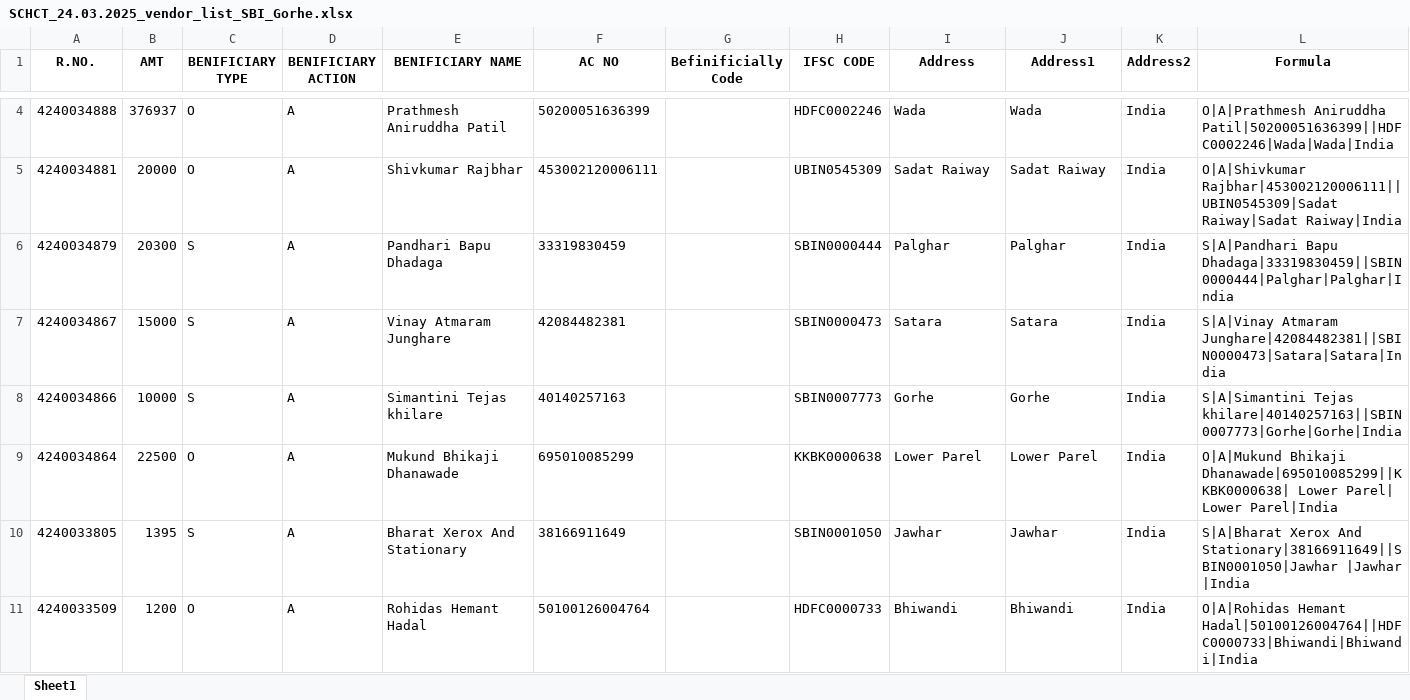
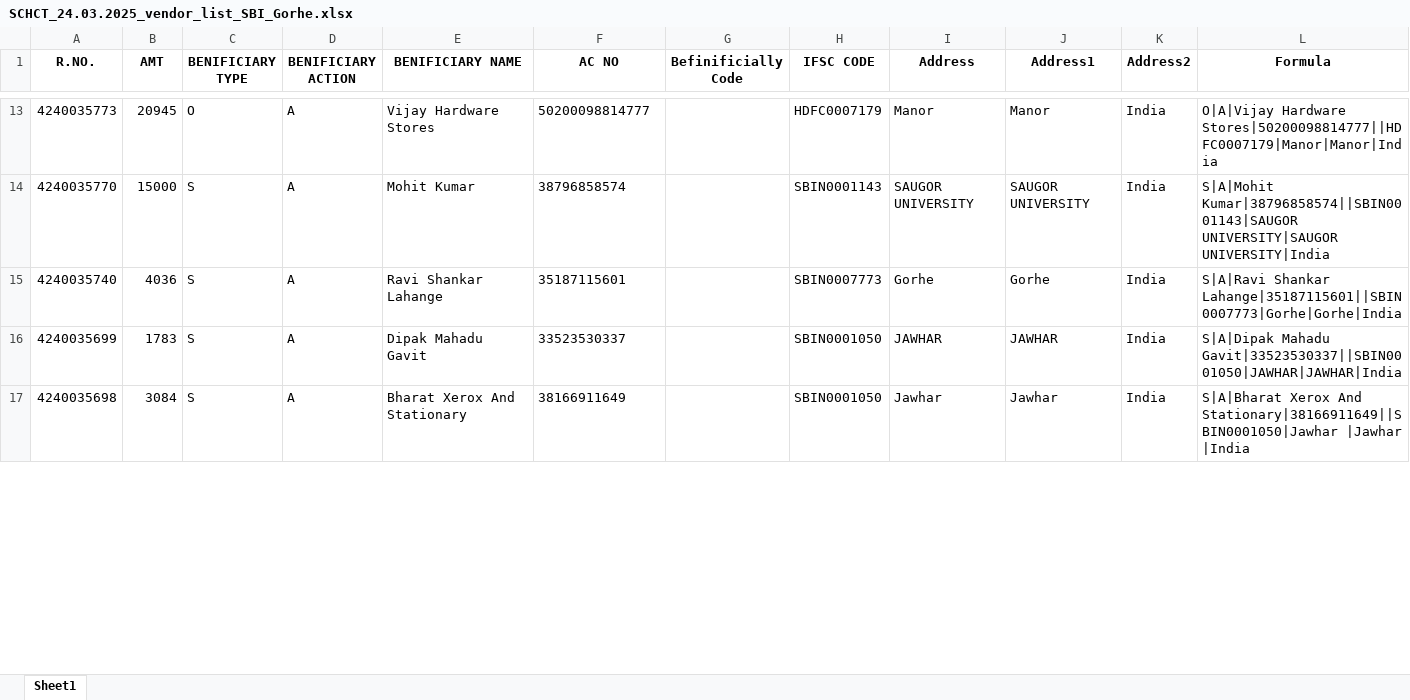
Before and after one commit to vnygrd108/sbi_vendor_list, an Excel workbook: processed/SCHCT_24.03.2025_vendor_list_SBI_Gorhe.xlsx, sheet Sheet1, drawn as a sheet; only a part is shown, gaps mark what is left out; values as stored, in another font and other column widths than the file's, no borders; removed rows and columns are numbered as before the commit, all else as after; the diff covers the shown part only; the diff names each change by its address in the sheet, - before the commit and + after, or states it on an @@ line.

Commit message:
update code with drop Na values

```diff
--- a/processed/SCHCT_24.03.2025_vendor_list_SBI_Gorhe.xlsx (sheet Sheet1)
+++ b/processed/SCHCT_24.03.2025_vendor_list_SBI_Gorhe.xlsx (sheet Sheet1)
-row 4: 4240034888 | 376937 | O | A | Prathmesh Aniruddha Patil | 50200051636399 |  | HDFC0002246 | Wada | Wada | India | O|A|Prathmesh Aniruddha Patil|50200051636399||HDFC0002246|Wada|Wada|India
-row 5: 4240034881 | 20000 | O | A | Shivkumar Rajbhar | 453002120006111 |  | UBIN0545309 | Sadat Raiway | Sadat Raiway | India | O|A|Shivkumar Rajbhar|453002120006111||UBIN0545309|Sadat Raiway|Sadat Raiway|India
-row 6: 4240034879 | 20300 | S | A | Pandhari Bapu Dhadaga | 33319830459 |  | SBIN0000444 | Palghar | Palghar | India | S|A|Pandhari Bapu Dhadaga|33319830459||SBIN0000444|Palghar|Palghar|India
-row 7: 4240034867 | 15000 | S | A | Vinay Atmaram Junghare | 42084482381 |  | SBIN0000473 | Satara | Satara | India | S|A|Vinay Atmaram Junghare|42084482381||SBIN0000473|Satara|Satara|India
+row 13: 4240035773 | 20945 | O | A | Vijay Hardware Stores | 50200098814777 |  | HDFC0007179 | Manor | Manor | India | O|A|Vijay Hardware Stores|50200098814777||HDFC0007179|Manor|Manor|India
+row 14: 4240035770 | 15000 | S | A | Mohit Kumar | 38796858574 |  | SBIN0001143 | SAUGOR UNIVERSITY | SAUGOR UNIVERSITY | India | S|A|Mohit Kumar|38796858574||SBIN0001143|SAUGOR UNIVERSITY|SAUGOR UNIVERSITY|India
-A15 (R.NO.): 4240034866
+A15 (R.NO.): 4240035740
-B15 (AMT): 10000
+B15 (AMT): 4036
-E15 (BENIFICIARY NAME): Simantini Tejas khilare
+E15 (BENIFICIARY NAME): Ravi Shankar Lahange
-F15 (AC NO): 40140257163
+F15 (AC NO): 35187115601
-L15 (Formula): S|A|Simantini Tejas khilare|40140257163||SBIN0007773|Gorhe|Gorhe|India
+L15 (Formula): S|A|Ravi Shankar Lahange|35187115601||SBIN0007773|Gorhe|Gorhe|India
-row 9: 4240034864 | 22500 | O | A | Mukund Bhikaji Dhanawade | 695010085299 |  | KKBK0000638 | Lower Parel | Lower Parel | India | O|A|Mukund Bhikaji Dhanawade|695010085299||KKBK0000638| Lower Parel| Lower Parel|India
+row 16: 4240035699 | 1783 | S | A | Dipak Mahadu Gavit | 33523530337 |  | SBIN0001050 | JAWHAR | JAWHAR | India | S|A|Dipak Mahadu Gavit|33523530337||SBIN0001050|JAWHAR|JAWHAR|India
-A17 (R.NO.): 4240033805
+A17 (R.NO.): 4240035698
-B17 (AMT): 1395
+B17 (AMT): 3084
-row 11: 4240033509 | 1200 | O | A | Rohidas Hemant Hadal | 50100126004764 |  | HDFC0000733 | Bhiwandi | Bhiwandi | India | O|A|Rohidas Hemant Hadal|50100126004764||HDFC0000733|Bhiwandi|Bhiwandi|India
```
Also changed, not shown: 12 added rows and 8 edited cells elsewhere in this sheet, 3 other files.
